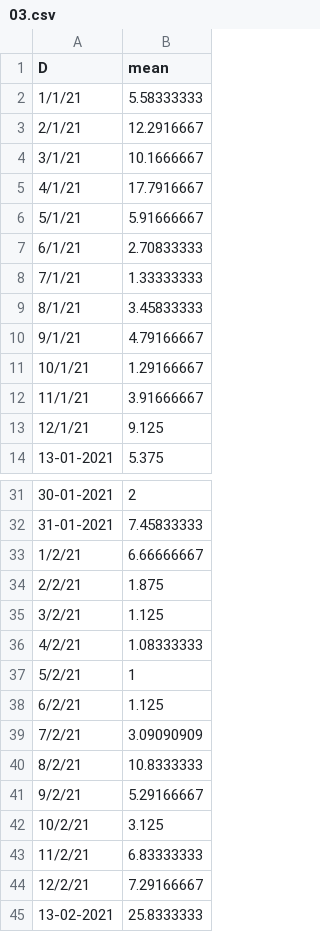
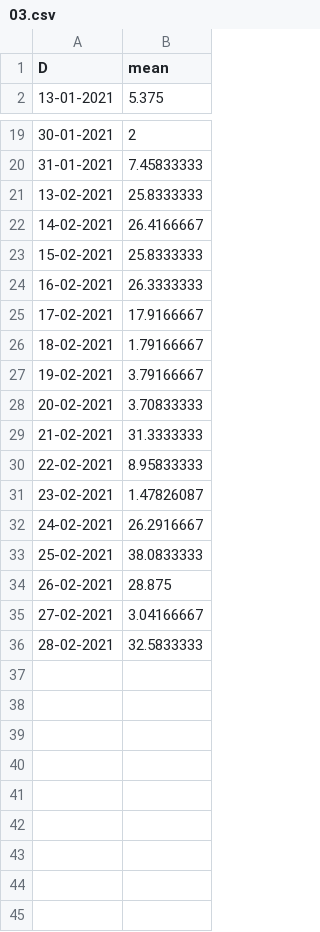
Before and after one commit to costpetrides/Air-pollution-COVID-19-impact, a CSV file: 03.csv, drawn as a sheet; only a part is shown, gaps mark what is left out; the shorter side is filled out with more unchanged rows; the diff names each change by its address in the sheet, - before the commit and + after, or states it on an @@ line.

Commit message:
Update 03.csv

```diff
--- a/03.csv
+++ b/03.csv
-row 2: 1/1/21 | 5.58333333
-row 3: 2/1/21 | 12.2916667
-row 4: 3/1/21 | 10.1666667
-row 5: 4/1/21 | 17.7916667
-row 6: 5/1/21 | 5.91666667
-row 7: 6/1/21 | 2.70833333
-row 8: 7/1/21 | 1.33333333
-row 9: 8/1/21 | 3.45833333
-row 10: 9/1/21 | 4.79166667
-row 11: 10/1/21 | 1.29166667
-row 12: 11/1/21 | 3.91666667
-row 13: 12/1/21 | 9.125
-row 33: 1/2/21 | 6.66666667
-row 34: 2/2/21 | 1.875
-row 35: 3/2/21 | 1.125
-row 36: 4/2/21 | 1.08333333
-row 37: 5/2/21 | 1
-row 38: 6/2/21 | 1.125
-row 39: 7/2/21 | 3.09090909
-row 40: 8/2/21 | 10.8333333
-row 41: 9/2/21 | 5.29166667
-row 42: 10/2/21 | 3.125
-row 43: 11/2/21 | 6.83333333
-row 44: 12/2/21 | 7.29166667
```
